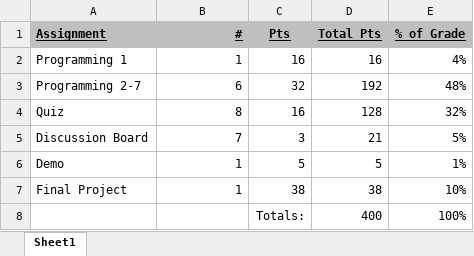
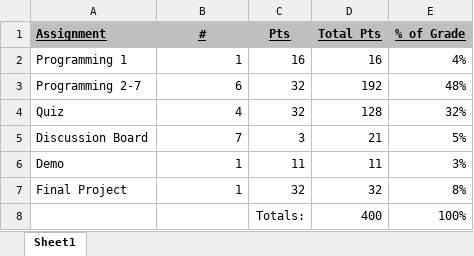
Before and after one commit to EricJPogue/CPSC-24500, an Excel workbook: grade-weights.xlsx, sheet Sheet1, drawn as a sheet; values as stored, in another font and other column widths than the file's, no borders; the diff names each change by its address in the sheet, - before the commit and + after, or states it on an @@ line.

```diff
--- a/grade-weights.xlsx (sheet Sheet1)
+++ b/grade-weights.xlsx (sheet Sheet1)
-B1 alignment: right
+B1 alignment: center
-B4 (#): 8
+B4 (#): 4
-C4 (Pts): 16
+C4 (Pts): 32
-C6 (Pts): 5
+C6 (Pts): 11
-D6 (Total Pts): 5
+D6 (Total Pts): 11
-E6 (% of Grade): 1%
+E6 (% of Grade): 3%
-C7 (Pts): 38
+C7 (Pts): 32
-D7 (Total Pts): 38
+D7 (Total Pts): 32
-E7 (% of Grade): 10%
+E7 (% of Grade): 8%
```
Also changed, not shown: calendar.xlsx, 2 other files.
